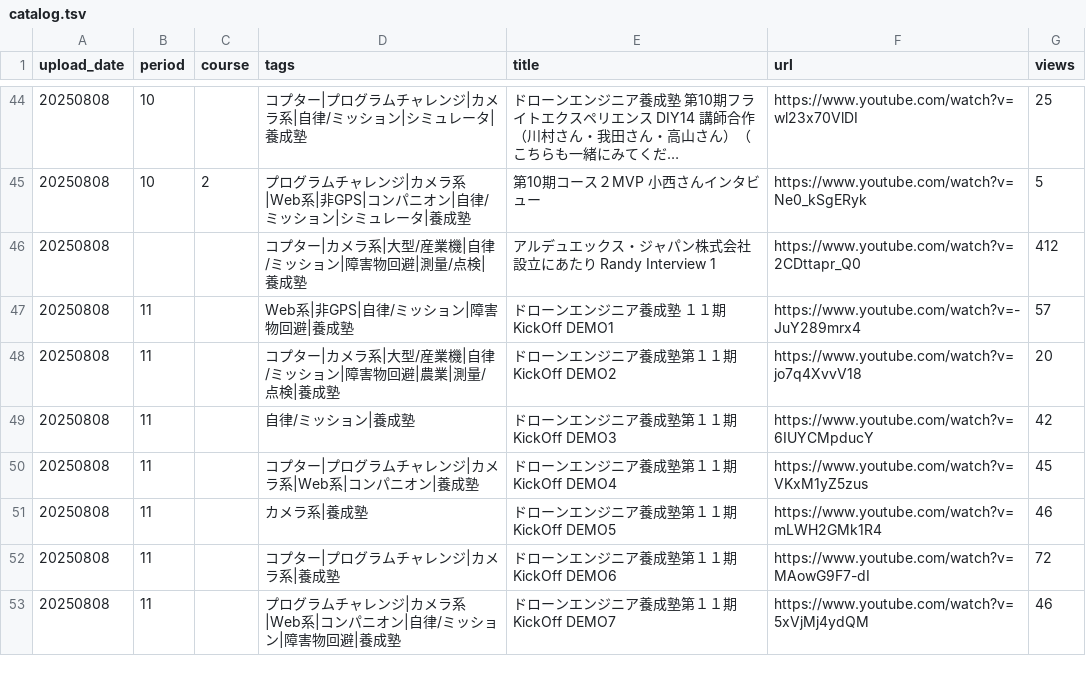
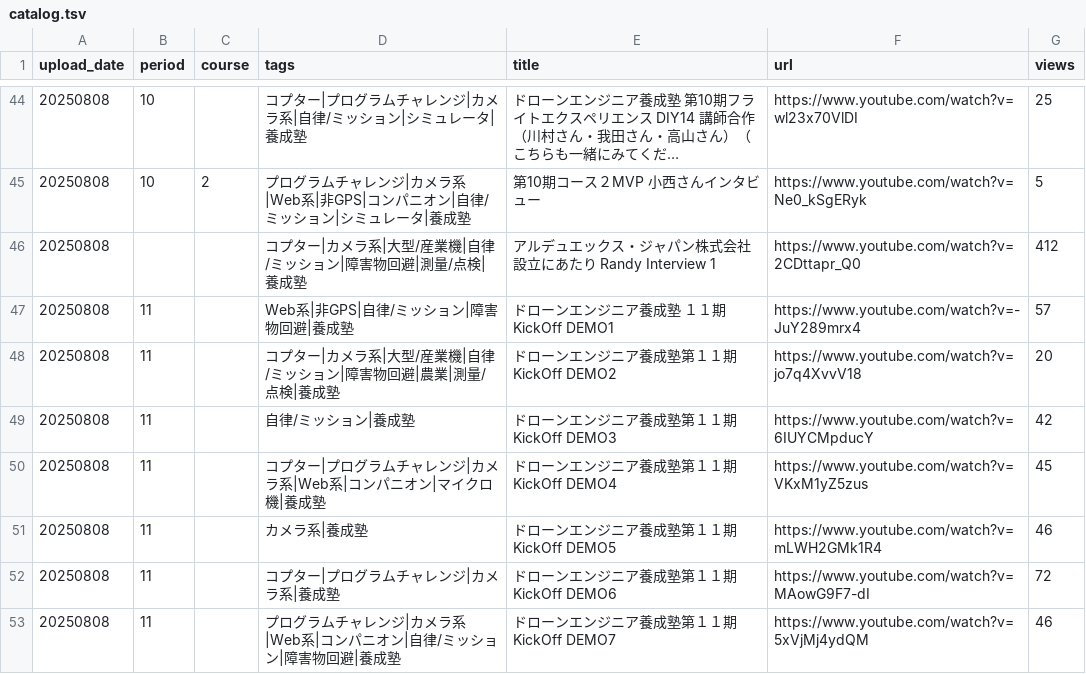
Before and after one commit to hfujikawa77/droneschool-movie-navi, a TSV file: catalog.tsv, drawn as a sheet; only a part is shown, gaps mark what is left out; long unchanged cells end in …; the diff covers the shown part only.

```diff
--- a/catalog.tsv
+++ b/catalog.tsv
@@ -49,3 +49,3 @@ upload_date	period	course	tags	title	url	views
 20250808	11		自律/ミッション|養成塾	ドローンエンジニア養成塾第１１期KickOff　DEMO3	https://www.youtube.com/watch?v=6IUYCMpducY	42
-20250808	11		コプター|プログラムチャレンジ|カメラ系|Web系|コンパニオン|養成塾	ドローンエンジニア養成塾第１１期KickOff　DEMO4	https://www.youtube.com/watch?v=VKxM1yZ5zus	45
+20250808	11		コプター|プログラムチャレンジ|カメラ系|Web系|コンパニオン|マイクロ機|養成塾	ドローンエンジニア養成塾第１１期KickOff　DEMO4	https://www.youtube.com/watch?v=VKxM1yZ5zus	45
 20250808	11		カメラ系|養成塾	ドローンエンジニア養成塾第１１期KickOff  DEMO5	https://www.youtube.com/watch?v=mLWH2GMk1R4	46
```
Also changed, not shown: 10 edited cells elsewhere in this file, 5 other files.
